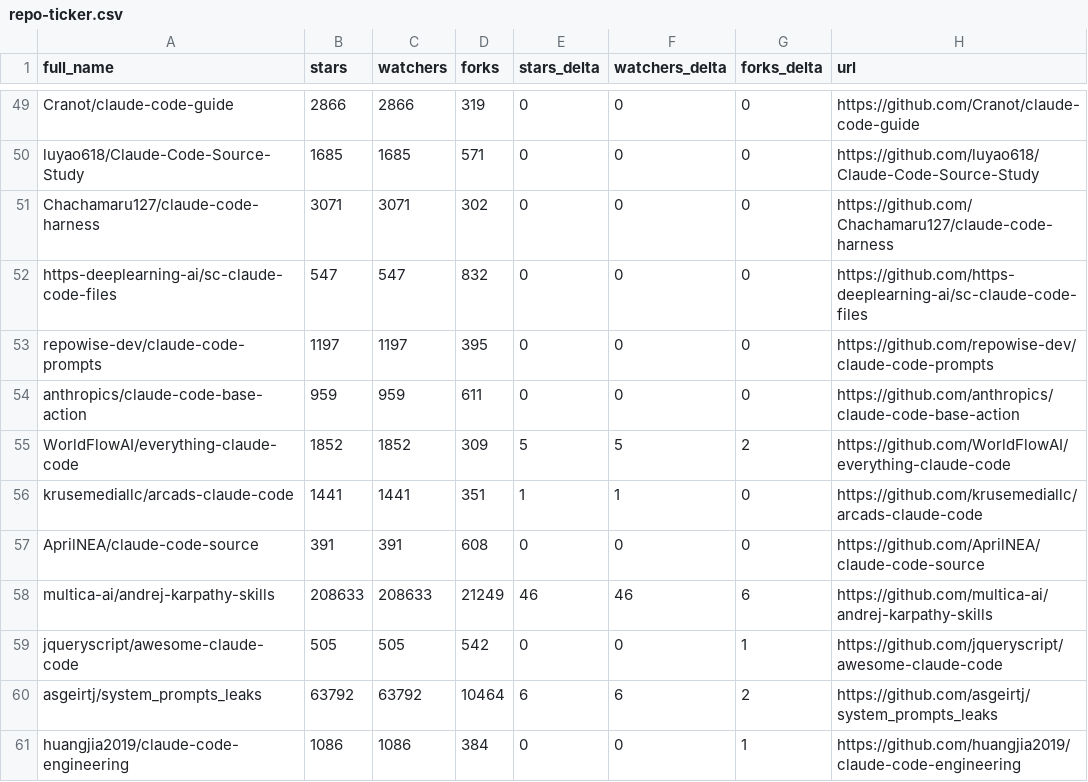
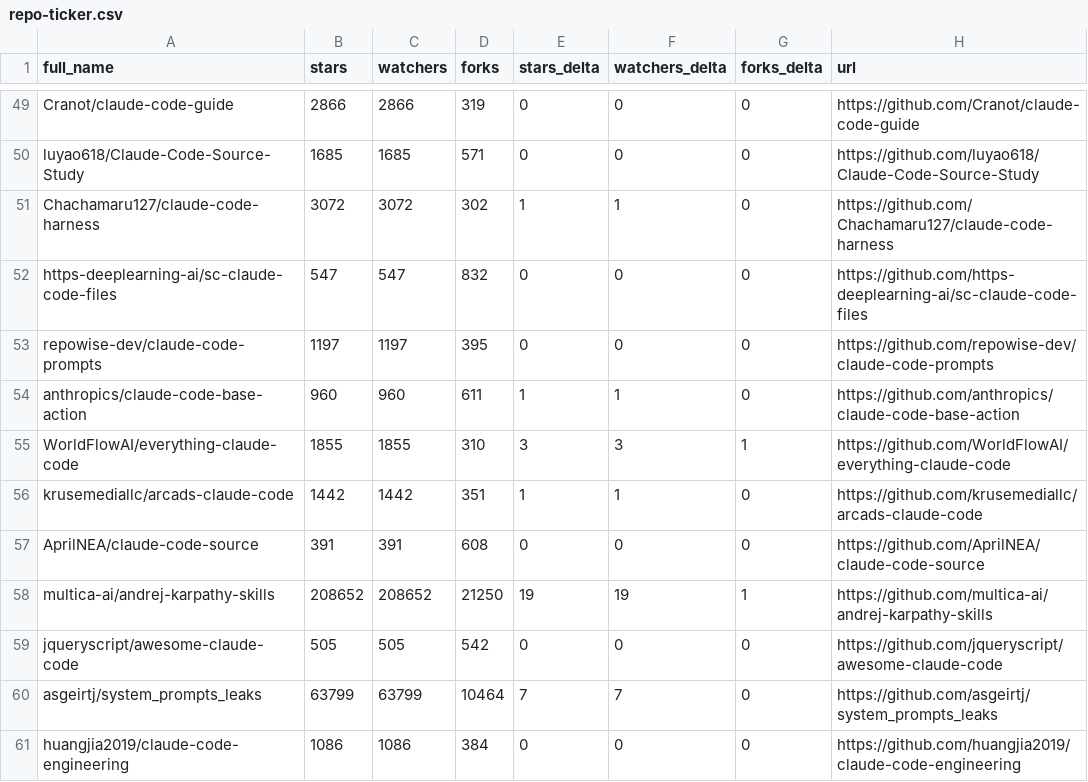
Before and after one commit to KuroTL/awesome-claude-code, a CSV file: data/repo-ticker.csv, drawn as a sheet; only a part is shown, gaps mark what is left out; the diff covers the shown part only.

```diff
--- a/data/repo-ticker.csv
+++ b/data/repo-ticker.csv
@@ -50,12 +50,12 @@ Cranot/claude-code-guide,2866,2866,319,0,0,0,https://github.com/Cranot/claude-co
 luyao618/Claude-Code-Source-Study,1685,1685,571,0,0,0,https://github.com/luyao618/Claude-Code-Source-Study
-Chachamaru127/claude-code-harness,3071,3071,302,0,0,0,https://github.com/Chachamaru127/claude-code-harness
+Chachamaru127/claude-code-harness,3072,3072,302,1,1,0,https://github.com/Chachamaru127/claude-code-harness
 https-deeplearning-ai/sc-claude-code-files,547,547,832,0,0,0,https://github.com/https-deeplearning-ai/sc-claude-code-files
 repowise-dev/claude-code-prompts,1197,1197,395,0,0,0,https://github.com/repowise-dev/claude-code-prompts
-anthropics/claude-code-base-action,959,959,611,0,0,0,https://github.com/anthropics/claude-code-base-action
-WorldFlowAI/everything-claude-code,1852,1852,309,5,5,2,https://github.com/WorldFlowAI/everything-claude-code
-krusemediallc/arcads-claude-code,1441,1441,351,1,1,0,https://github.com/krusemediallc/arcads-claude-code
+anthropics/claude-code-base-action,960,960,611,1,1,0,https://github.com/anthropics/claude-code-base-action
+WorldFlowAI/everything-claude-code,1855,1855,310,3,3,1,https://github.com/WorldFlowAI/everything-claude-code
+krusemediallc/arcads-claude-code,1442,1442,351,1,1,0,https://github.com/krusemediallc/arcads-claude-code
 AprilNEA/claude-code-source,391,391,608,0,0,0,https://github.com/AprilNEA/claude-code-source
-multica-ai/andrej-karpathy-skills,208633,208633,21249,46,46,6,https://github.com/multica-ai/andrej-karpathy-skills
-jqueryscript/awesome-claude-code,505,505,542,0,0,1,https://github.com/jqueryscript/awesome-claude-code
-asgeirtj/system_prompts_leaks,63792,63792,10464,6,6,2,https://github.com/asgeirtj/system_prompts_leaks
-huangjia2019/claude-code-engineering,1086,1086,384,0,0,1,https://github.com/huangjia2019/claude-code-engineering
+multica-ai/andrej-karpathy-skills,208652,208652,21250,19,19,1,https://github.com/multica-ai/andrej-karpathy-skills
+jqueryscript/awesome-claude-code,505,505,542,0,0,0,https://github.com/jqueryscript/awesome-claude-code
+asgeirtj/system_prompts_leaks,63799,63799,10464,7,7,0,https://github.com/asgeirtj/system_prompts_leaks
+huangjia2019/claude-code-engineering,1086,1086,384,0,0,0,https://github.com/huangjia2019/claude-code-engineering
```
Also changed, not shown: 4 added rows, 4 removed rows, 2 moved rows and 102 edited cells elsewhere in this file, 2 other files.
